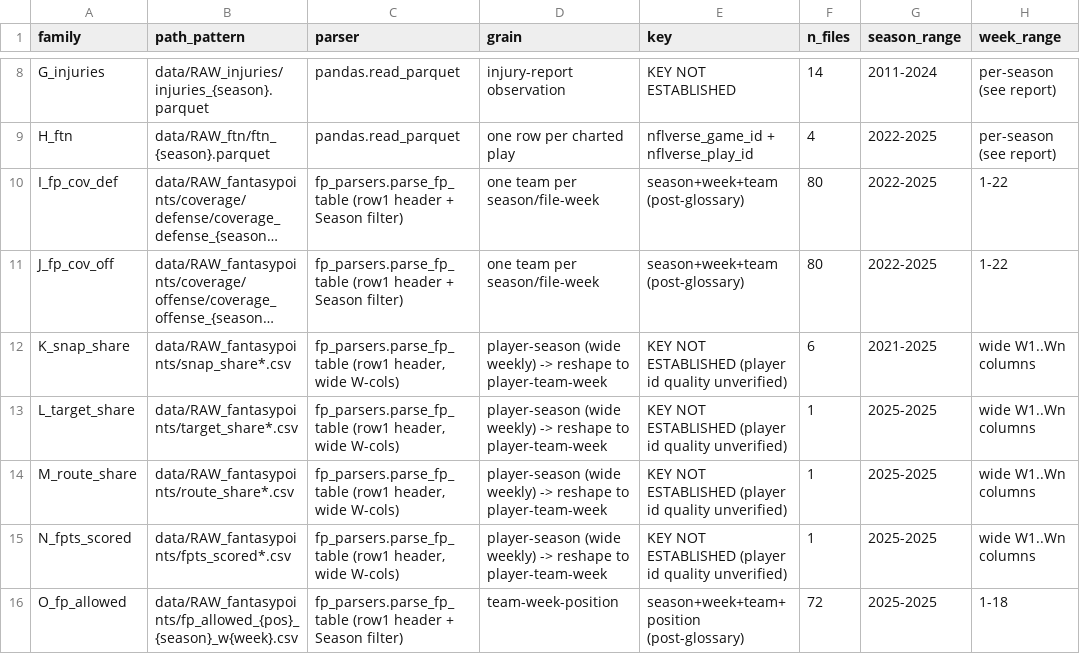
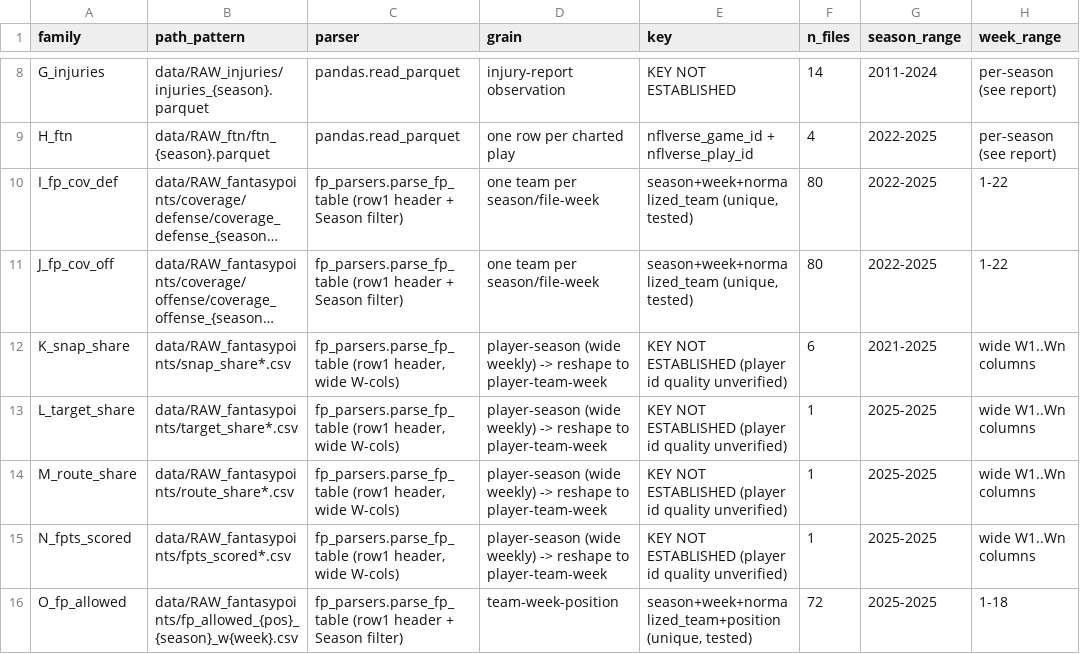
Before and after one commit to EMERKOR/BK_v2, a CSV file: audit_v3_raw_data/raw_data_inventory.csv, drawn as a sheet; only a part is shown, gaps mark what is left out; long unchanged cells end in …; the diff names each change by its address in the sheet, - before the commit and + after, or states it on an @@ line.

```diff
--- a/audit_v3_raw_data/raw_data_inventory.csv
+++ b/audit_v3_raw_data/raw_data_inventory.csv
-E10:E11 (key): season+week+team (post-glossary)
+E10:E11 (key): season+week+normalized_team (unique, tested)
-E16 (key): season+week+team+position (post-glossary)
+E16 (key): season+week+normalized_team+position (unique, tested)
```
Also changed, not shown: 9 other files.
